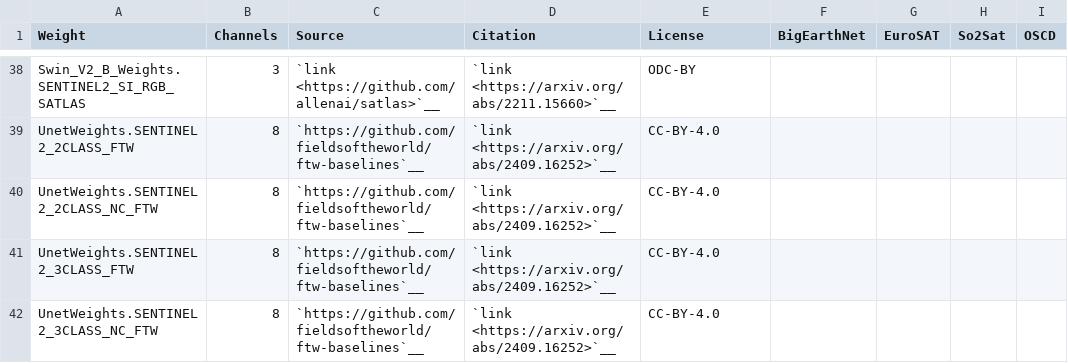
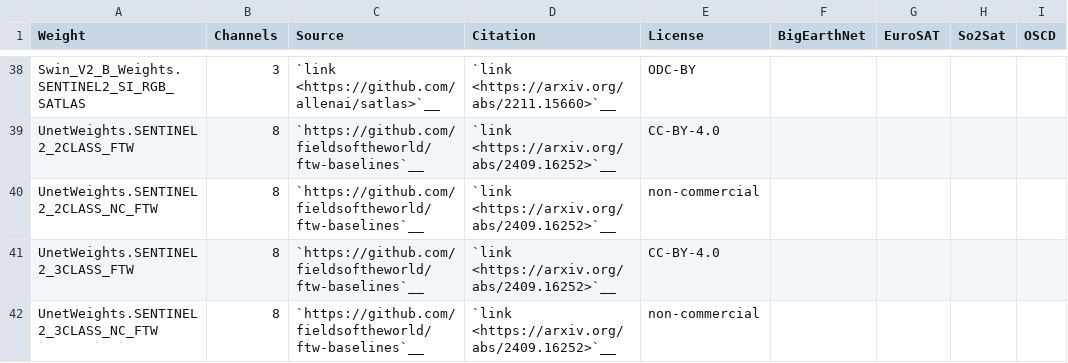
Before and after one commit to microsoft/torchgeo, a CSV file: docs/api/weights/sentinel2.csv, drawn as a sheet; only a part is shown, gaps mark what is left out.

Commit message:
update licenses

```diff
--- a/docs/api/weights/sentinel2.csv
+++ b/docs/api/weights/sentinel2.csv
@@ -39,4 +39,4 @@ Swin_V2_B_Weights.SENTINEL2_SI_RGB_SATLAS,3,`link <https://github.com/allenai/sa
 UnetWeights.SENTINEL2_2CLASS_FTW,8,`https://github.com/fieldsoftheworld/ftw-baselines`__,`link <https://arxiv.org/abs/2409.16252>`__,"CC-BY-4.0",,,
-UnetWeights.SENTINEL2_2CLASS_NC_FTW,8,`https://github.com/fieldsoftheworld/ftw-baselines`__,`link <https://arxiv.org/abs/2409.16252>`__,"CC-BY-4.0",,,
+UnetWeights.SENTINEL2_2CLASS_NC_FTW,8,`https://github.com/fieldsoftheworld/ftw-baselines`__,`link <https://arxiv.org/abs/2409.16252>`__,"non-commercial",,,
 UnetWeights.SENTINEL2_3CLASS_FTW,8,`https://github.com/fieldsoftheworld/ftw-baselines`__,`link <https://arxiv.org/abs/2409.16252>`__,"CC-BY-4.0",,,
-UnetWeights.SENTINEL2_3CLASS_NC_FTW,8,`https://github.com/fieldsoftheworld/ftw-baselines`__,`link <https://arxiv.org/abs/2409.16252>`__,"CC-BY-4.0",,,
+UnetWeights.SENTINEL2_3CLASS_NC_FTW,8,`https://github.com/fieldsoftheworld/ftw-baselines`__,`link <https://arxiv.org/abs/2409.16252>`__,"non-commercial",,,
```
Also changed, not shown: 1 other file.
